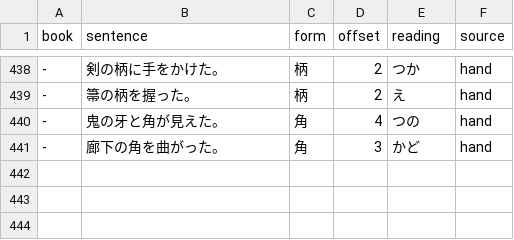
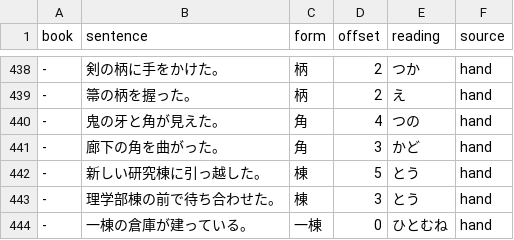
Before and after one commit to blankiekun/yurigana, a TSV file: yurigana/readings-test.tsv, drawn as a sheet; only a part is shown, gaps mark what is left out.

```diff
--- a/yurigana/readings-test.tsv
+++ b/yurigana/readings-test.tsv
@@ -441 +441,4 @@ book	sentence	form	offset	reading	source
 -	廊下の角を曲がった。	角	3	かど	hand
+-	新しい研究棟に引っ越した。	棟	5	とう	hand
+-	理学部棟の前で待ち合わせた。	棟	3	とう	hand
+-	一棟の倉庫が建っている。	一棟	0	ひとむね	hand
```
Also changed, not shown: eval/sanity.tsv, 3 other files.
